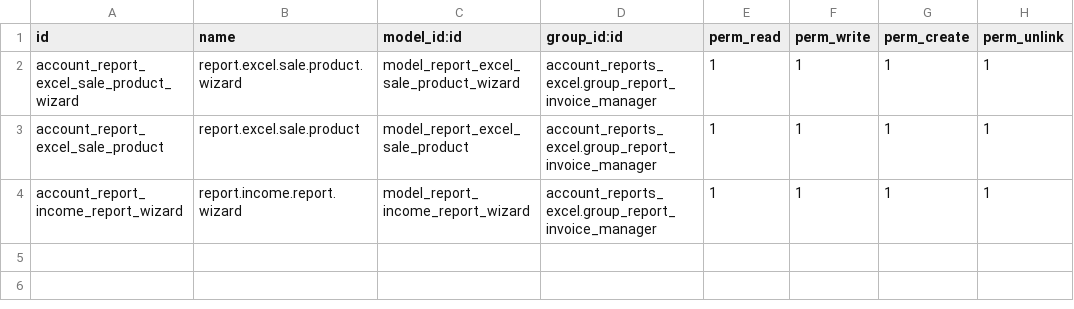
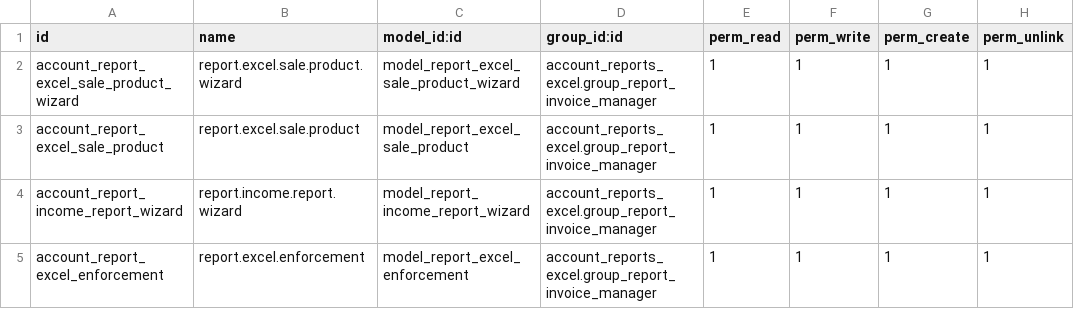
Before and after one commit to jslogyca/Logyca, a CSV file: account_reports_excel/security/ir.model.access.csv, drawn as a sheet; the diff names each change by its address in the sheet, - before the commit and + after, or states it on an @@ line.

Commit message:
Reporte Ingresos Diferidos

```diff
--- a/account_reports_excel/security/ir.model.access.csv
+++ b/account_reports_excel/security/ir.model.access.csv
+row 5: account_report_excel_enforcement | report.excel.enforcement | model_report_excel_enforcement | account_reports_excel.group_report_invoice_manager | 1 | 1 | 1 | 1
```
Also changed, not shown: 5 other files.
